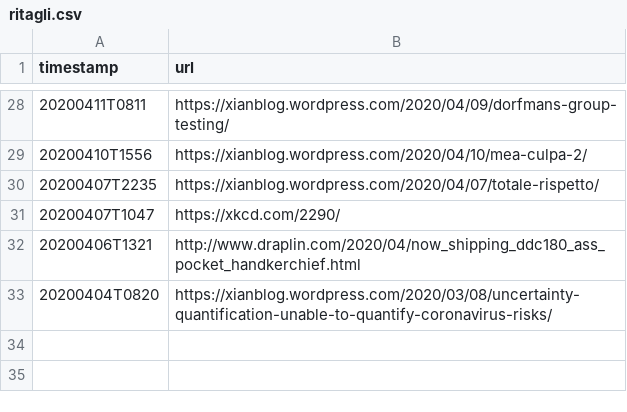
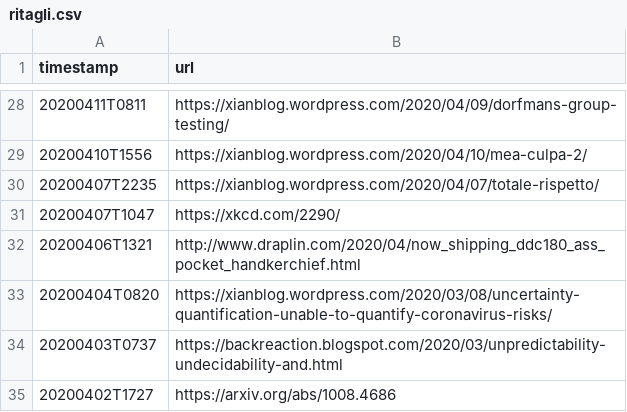
Before and after one commit to alessandro-gentilini/alessandro-gentilini.github.io, a CSV file: ritagli/ritagli.csv, drawn as a sheet; only a part is shown, gaps mark what is left out; the diff names each change by its address in the sheet, - before the commit and + after, or states it on an @@ line.

```diff
--- a/ritagli/ritagli.csv
+++ b/ritagli/ritagli.csv
+row 34: 20200403T0737 | https://backreaction.blogspot.com/2020/03/unpredictability-undecidability-and.html
+row 35: 20200402T1727 | https://arxiv.org/abs/1008.4686
```
Also changed, not shown: 1 other file.
